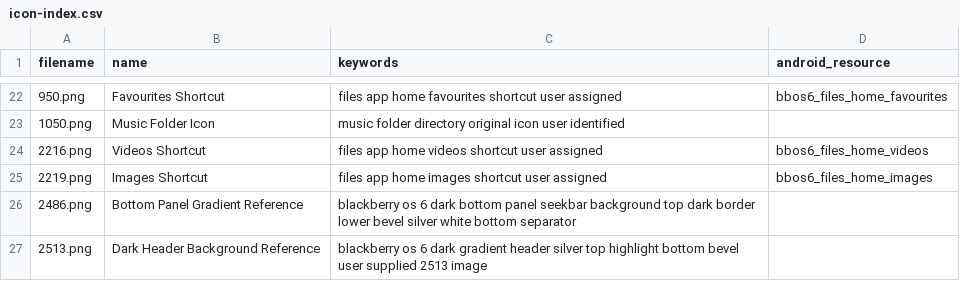
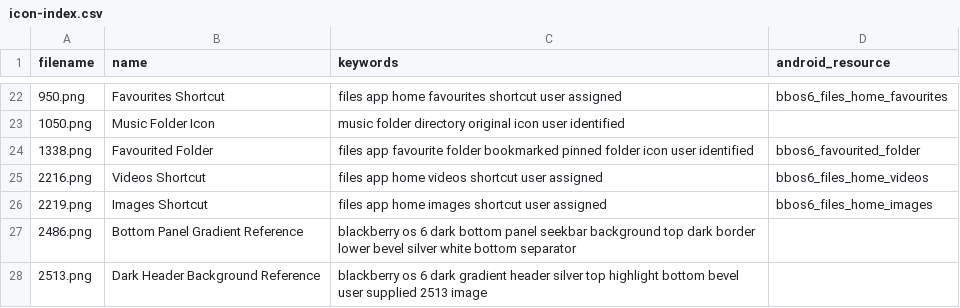
Before and after one commit to NeilRuffell/bbos6-suite, a CSV file: shared/icon-index.csv, drawn as a sheet; only a part is shown, gaps mark what is left out; the diff names each change by its address in the sheet, - before the commit and + after, or states it on an @@ line.

Commit message:
Map original 1338.png to canonical favourited-folder drawable

```diff
--- a/shared/icon-index.csv
+++ b/shared/icon-index.csv
+row 24: 1338.png | Favourited Folder | files app favourite folder bookmarked pinned folder icon user identified | bbos6_favourited_folder
```
Also changed, not shown: 2 other files.
